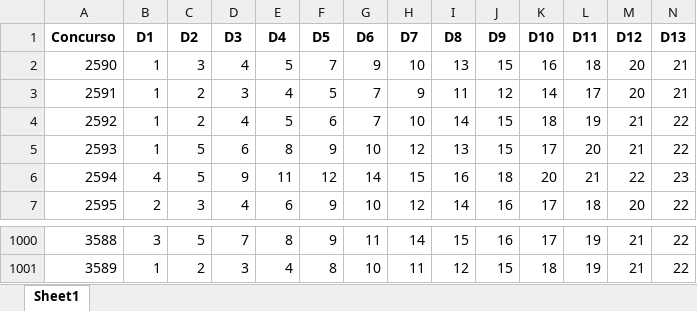
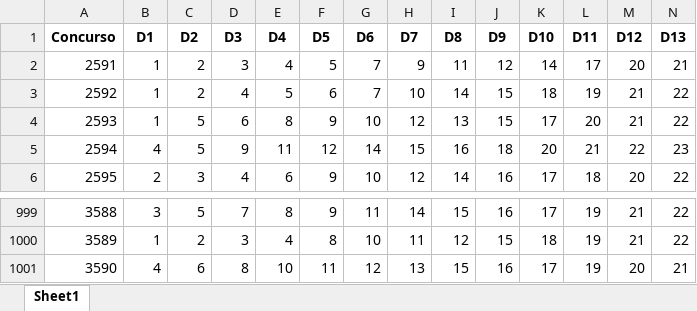
Before and after one commit to edjunhoscj/Projetos2026, an Excel workbook: base/base_limpa.xlsx, sheet Sheet1, drawn as a sheet; only a part is shown, gaps mark what is left out; values as stored, in another font and other column widths than the file's, no borders; removed rows and columns are numbered as before the commit, all else as after; rows hold the shown columns only; the diff names each change by its address in the sheet, - before the commit and + after, or states it on an @@ line.

```diff
--- a/base/base_limpa.xlsx (sheet Sheet1)
+++ b/base/base_limpa.xlsx (sheet Sheet1)
-row 2: 2590 | 1 | 3 | 4 | 5 | 7 | 9 | 10 | 13 | 15 | 16 | 18 | 20 | 21
+row 1001: 3590 | 4 | 6 | 8 | 10 | 11 | 12 | 13 | 15 | 16 | 17 | 19 | 20 | 21
```
Also changed, not shown: 11 other files.
